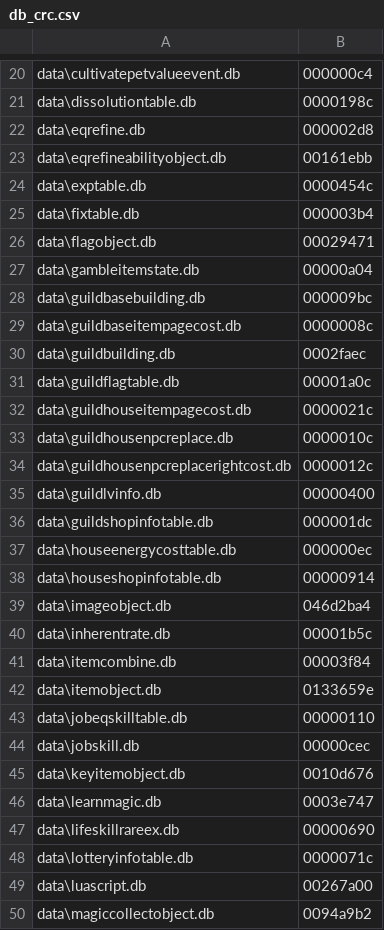
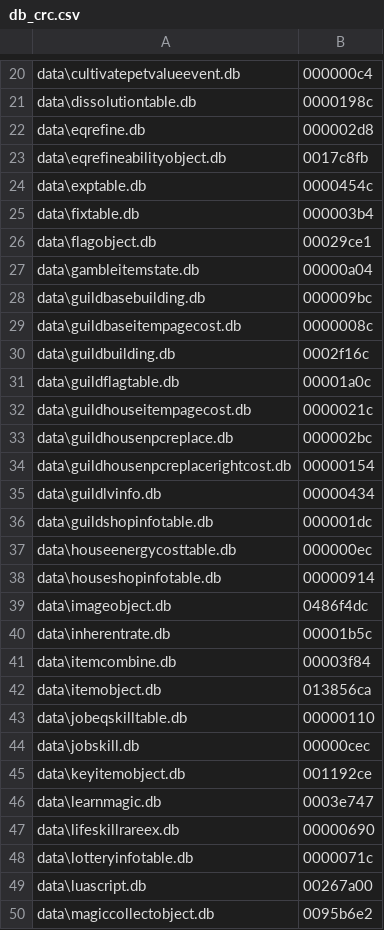
Before and after one commit to McBen/FDB_Extractor2, a CSV file: field_def/db_crc.csv, drawn as a sheet; only a part is shown, gaps mark what is left out; the diff covers the shown part only.

Commit message:
field def v5.0.3 update

```diff
--- a/field_def/db_crc.csv
+++ b/field_def/db_crc.csv
@@ -22,6 +22,6 @@ data\dissolutiontable.db;0000198c
 data\eqrefine.db;000002d8
-data\eqrefineabilityobject.db;00161ebb
+data\eqrefineabilityobject.db;0017c8fb
 data\exptable.db;0000454c
 data\fixtable.db;000003b4
-data\flagobject.db;00029471
+data\flagobject.db;00029ce1
 data\gambleitemstate.db;00000a04
@@ -29,8 +29,8 @@ data\guildbasebuilding.db;000009bc
 data\guildbaseitempagecost.db;0000008c
-data\guildbuilding.db;0002faec
+data\guildbuilding.db;0002f16c
 data\guildflagtable.db;00001a0c
 data\guildhouseitempagecost.db;0000021c
-data\guildhousenpcreplace.db;0000010c
-data\guildhousenpcreplacerightcost.db;0000012c
-data\guildlvinfo.db;00000400
+data\guildhousenpcreplace.db;000002bc
+data\guildhousenpcreplacerightcost.db;00000154
+data\guildlvinfo.db;00000434
 data\guildshopinfotable.db;000001dc
@@ -38,9 +38,9 @@ data\houseenergycosttable.db;000000ec
 data\houseshopinfotable.db;00000914
-data\imageobject.db;046d2ba4
+data\imageobject.db;0486f4dc
 data\inherentrate.db;00001b5c
 data\itemcombine.db;00003f84
-data\itemobject.db;0133659e
+data\itemobject.db;013856ca
 data\jobeqskilltable.db;00000110
 data\jobskill.db;00000cec
-data\keyitemobject.db;0010d676
+data\keyitemobject.db;001192ce
 data\learnmagic.db;0003e747
@@ -49,2 +49,2 @@ data\lotteryinfotable.db;0000071c
 data\luascript.db;00267a00
-data\magiccollectobject.db;0094a9b2
+data\magiccollectobject.db;0095b6e2
```
Also changed, not shown: 16 edited cells elsewhere in this file, 1 other file.
